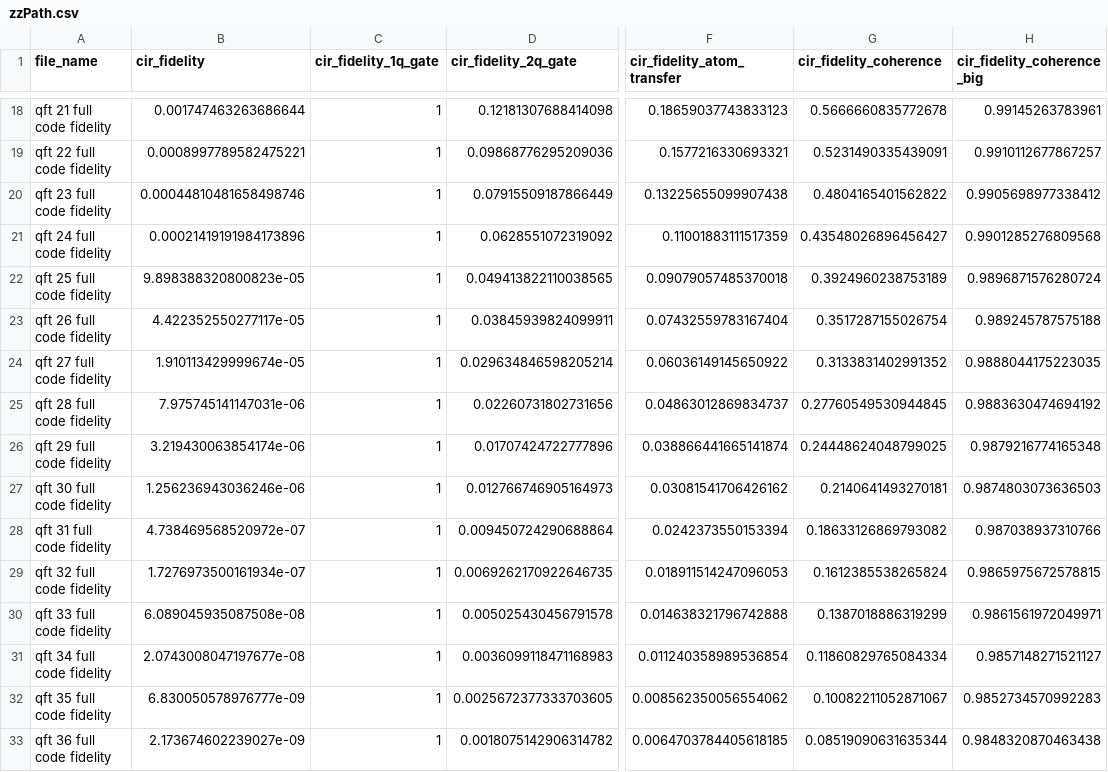
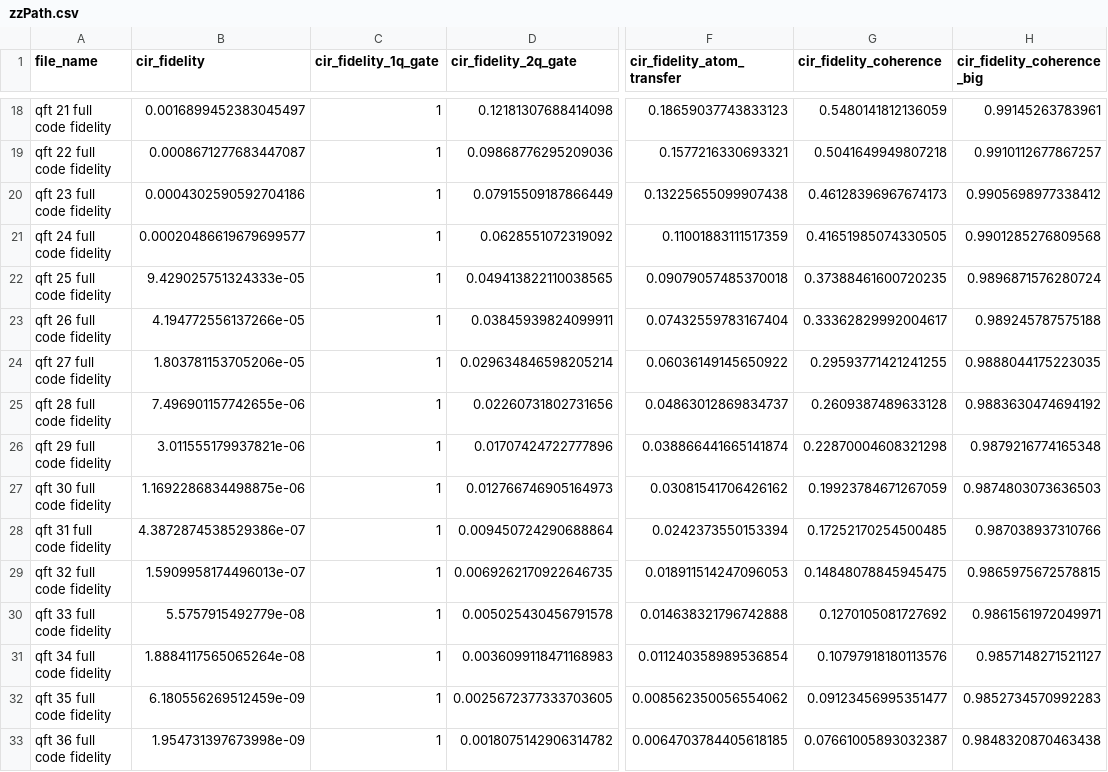
Before and after one commit to gcc-bug/qft_atom, a CSV file: data/qft/zzPath.csv, drawn as a sheet; only a part is shown, gaps mark what is left out; the diff covers the shown part only; the diff names each change by its address in the sheet, - before the commit and + after, or states it on an @@ line.

```diff
--- a/data/qft/zzPath.csv
+++ b/data/qft/zzPath.csv
-B18 (cir_fidelity): 0.001747463263686644
+B18 (cir_fidelity): 0.0016899452383045497
-G18 (cir_fidelity_coherence): 0.5666660835772678
+G18 (cir_fidelity_coherence): 0.5480141812136059
-B19 (cir_fidelity): 0.0008997789582475221
+B19 (cir_fidelity): 0.0008671277683447087
-G19 (cir_fidelity_coherence): 0.5231490335439091
+G19 (cir_fidelity_coherence): 0.5041649949807218
-B20 (cir_fidelity): 0.00044810481658498746
+B20 (cir_fidelity): 0.0004302590592704186
-G20 (cir_fidelity_coherence): 0.4804165401562822
+G20 (cir_fidelity_coherence): 0.46128396967674173
-B21 (cir_fidelity): 0.00021419191984173896
+B21 (cir_fidelity): 0.00020486619679699577
-G21 (cir_fidelity_coherence): 0.43548026896456427
+G21 (cir_fidelity_coherence): 0.41651985074330505
-B22 (cir_fidelity): 9.898388320800823e-05
+B22 (cir_fidelity): 9.429025751324333e-05
-G22 (cir_fidelity_coherence): 0.3924960238753189
+G22 (cir_fidelity_coherence): 0.37388461600720235
-B23 (cir_fidelity): 4.422352550277117e-05
+B23 (cir_fidelity): 4.194772556137266e-05
-G23 (cir_fidelity_coherence): 0.3517287155026754
+G23 (cir_fidelity_coherence): 0.33362829992004617
-B24 (cir_fidelity): 1.910113429999674e-05
+B24 (cir_fidelity): 1.803781153705206e-05
-G24 (cir_fidelity_coherence): 0.3133831402991352
+G24 (cir_fidelity_coherence): 0.29593771421241255
-B25 (cir_fidelity): 7.975745141147031e-06
+B25 (cir_fidelity): 7.496901157742655e-06
-G25 (cir_fidelity_coherence): 0.27760549530944845
+G25 (cir_fidelity_coherence): 0.2609387489633128
-B26 (cir_fidelity): 3.219430063854174e-06
+B26 (cir_fidelity): 3.011555179937821e-06
-G26 (cir_fidelity_coherence): 0.24448624048799025
+G26 (cir_fidelity_coherence): 0.22870004608321298
-B27 (cir_fidelity): 1.256236943036246e-06
+B27 (cir_fidelity): 1.1692286834498875e-06
-G27 (cir_fidelity_coherence): 0.2140641493270181
+G27 (cir_fidelity_coherence): 0.19923784671267059
-B28 (cir_fidelity): 4.738469568520972e-07
+B28 (cir_fidelity): 4.3872874538529386e-07
-G28 (cir_fidelity_coherence): 0.18633126869793082
+G28 (cir_fidelity_coherence): 0.17252170254500485
-B29 (cir_fidelity): 1.7276973500161934e-07
+B29 (cir_fidelity): 1.5909958174496013e-07
-G29 (cir_fidelity_coherence): 0.1612385538265824
+G29 (cir_fidelity_coherence): 0.14848078845945475
-B30 (cir_fidelity): 6.089045935087508e-08
+B30 (cir_fidelity): 5.5757915492779e-08
-G30 (cir_fidelity_coherence): 0.1387018886319299
+G30 (cir_fidelity_coherence): 0.1270105081727692
-B31 (cir_fidelity): 2.0743008047197677e-08
+B31 (cir_fidelity): 1.8884117565065264e-08
-G31 (cir_fidelity_coherence): 0.11860829765084334
+G31 (cir_fidelity_coherence): 0.10797918180113576
-B32 (cir_fidelity): 6.830050578976777e-09
+B32 (cir_fidelity): 6.180556269512459e-09
-G32 (cir_fidelity_coherence): 0.10082211052871067
+G32 (cir_fidelity_coherence): 0.09123456995351477
-B33 (cir_fidelity): 2.173674602239027e-09
+B33 (cir_fidelity): 1.954731397673998e-09
-G33 (cir_fidelity_coherence): 0.08519090631635344
+G33 (cir_fidelity_coherence): 0.07661005893032387
```
Also changed, not shown: 60 edited cells elsewhere in this file, data/qft/lnnPath.csv, data/random_p_qaoa/time.csv, 12 other files.
